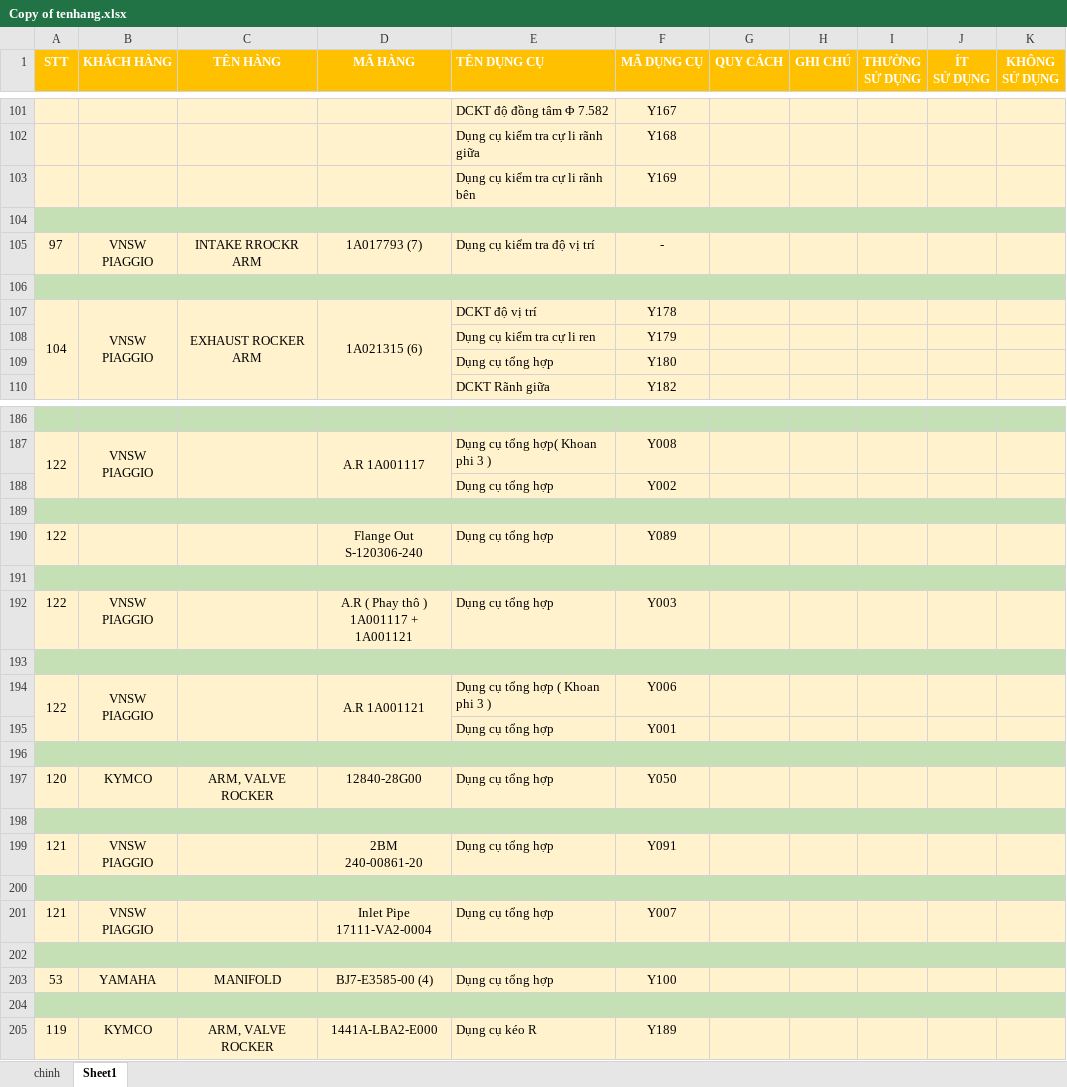
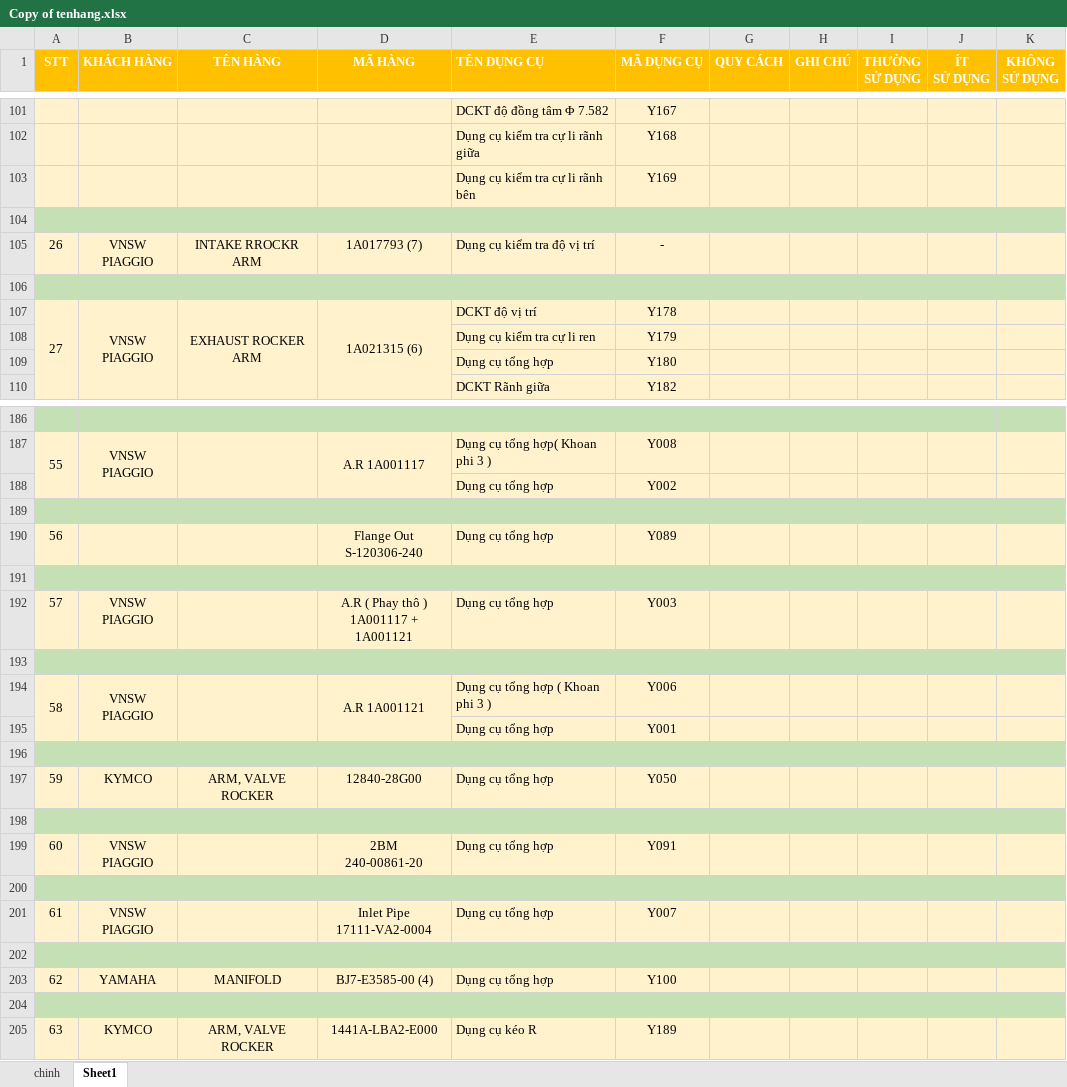
Before and after one commit to nguyenthihoangduong/strongway_dungcu, an Excel workbook: hang/Copy of tenhang.xlsx, sheet Sheet1, drawn as a sheet; only a part is shown, gaps mark what is left out; values as stored, in another font and other column widths than the file's, no borders; the diff covers the shown part only; the diff names each change by its address in the sheet, - before the commit and + after, or states it on an @@ line.

```diff
--- a/hang/Copy of tenhang.xlsx (sheet Sheet1)
+++ b/hang/Copy of tenhang.xlsx (sheet Sheet1)
-A105 (STT): 97
+A105 (STT): 26
-A107 (STT): 104
+A107 (STT): 27
-A187 (STT): 122
+A187 (STT): 55
-A190 (STT): 122
+A190 (STT): 56
-A192 (STT): 122
+A192 (STT): 57
-A194 (STT): 122
+A194 (STT): 58
-A197 (STT): 120
+A197 (STT): 59
-A199 (STT): 121
+A199 (STT): 60
-A201 (STT): 121
+A201 (STT): 61
-A203 (STT): 53
+A203 (STT): 62
-A205 (STT): 119
+A205 (STT): 63
```
Also changed, not shown: 29 edited cells elsewhere in this sheet.
